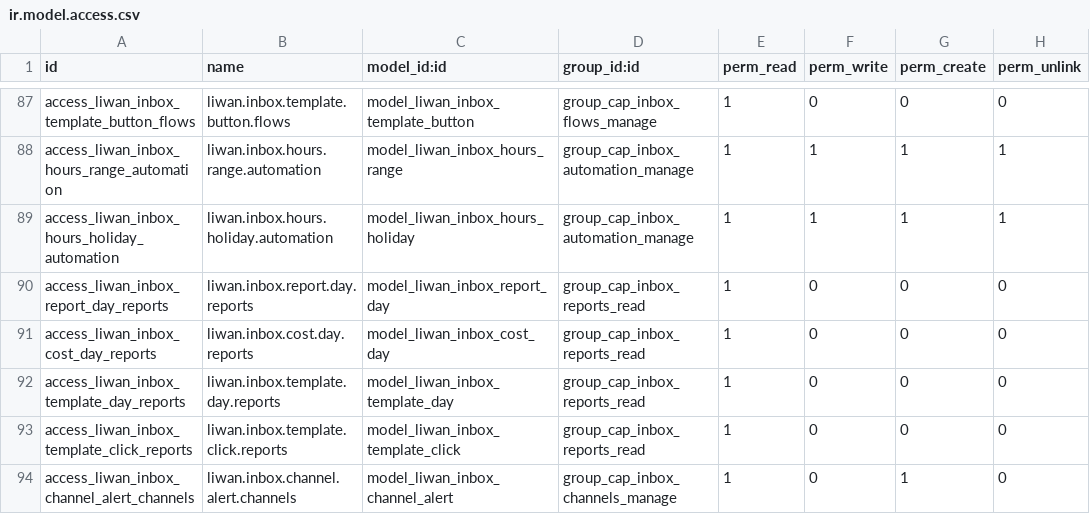
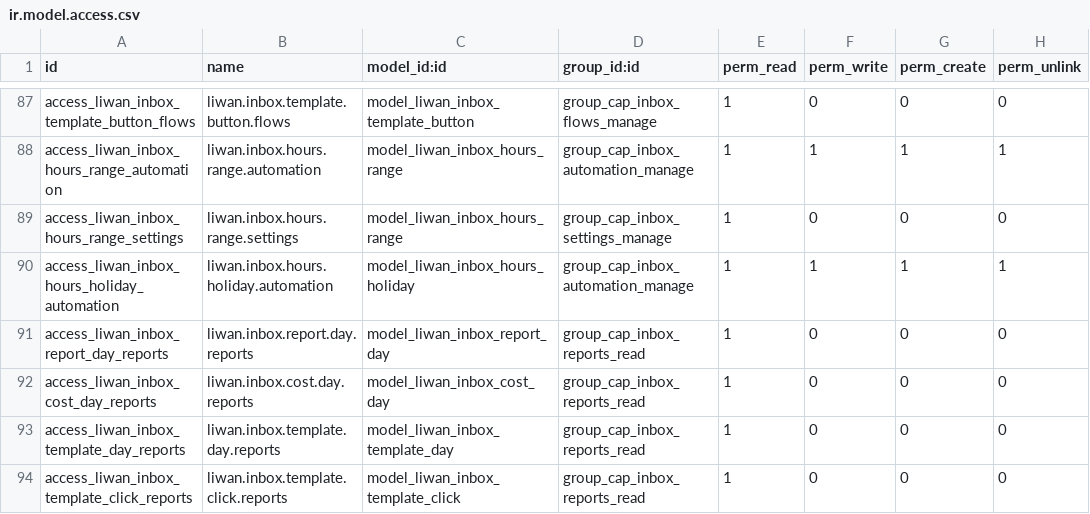
Before and after one commit to tariiq222/liwan, a CSV file: odoo-addons/liwan_inbox/security/ir.model.access.csv, drawn as a sheet; only a part is shown, gaps mark what is left out; the shorter side is filled out with more unchanged rows.

```diff
--- a/odoo-addons/liwan_inbox/security/ir.model.access.csv
+++ b/odoo-addons/liwan_inbox/security/ir.model.access.csv
@@ -88,2 +88,3 @@ access_liwan_inbox_template_button_flows,liwan.inbox.template.button.flows,model
 access_liwan_inbox_hours_range_automation,liwan.inbox.hours.range.automation,model_liwan_inbox_hours_range,group_cap_inbox_automation_manage,1,1,1,1
+access_liwan_inbox_hours_range_settings,liwan.inbox.hours.range.settings,model_liwan_inbox_hours_range,group_cap_inbox_settings_manage,1,0,0,0
 access_liwan_inbox_hours_holiday_automation,liwan.inbox.hours.holiday.automation,model_liwan_inbox_hours_holiday,group_cap_inbox_automation_manage,1,1,1,1
```
Also changed, not shown: 23 other files.
